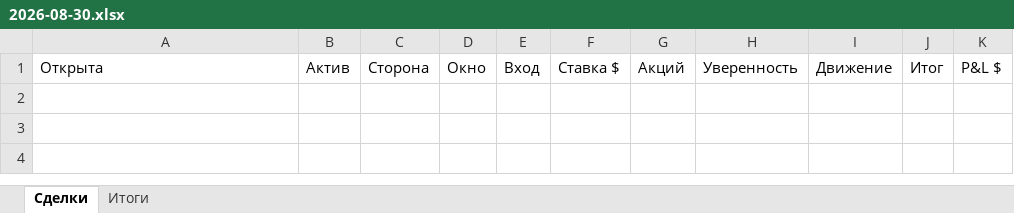
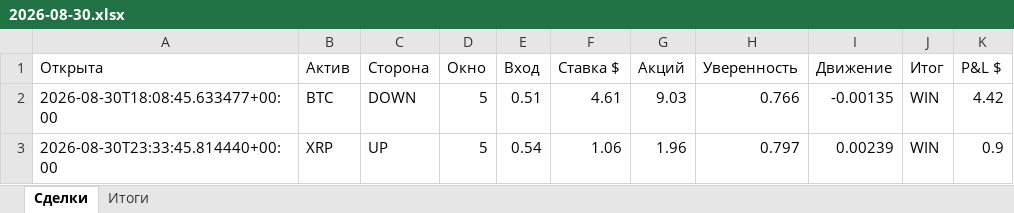
Before and after one commit to n85t594ht5-creator/polybot, an Excel workbook: reports/2026-08-30.xlsx, sheet Сделки, drawn as a sheet; values as stored, in another font and other column widths than the file's, no borders; the diff names each change by its address in the sheet, - before the commit and + after, or states it on an @@ line.

```diff
--- a/reports/2026-08-30.xlsx (sheet Сделки)
+++ b/reports/2026-08-30.xlsx (sheet Сделки)
+row 2: 2026-08-30T18:08:45.633477+00:00 | BTC | DOWN | 5 | 0.51 | 4.61 | 9.03 | 0.766 | -0.00135 | WIN | 4.42
+row 3: 2026-08-30T23:33:45.814440+00:00 | XRP | UP | 5 | 0.54 | 1.06 | 1.96 | 0.797 | 0.00239 | WIN | 0.9
```
Also changed, not shown: sheet Итоги, reports/2026-08-29.xlsx, 8 other files.
